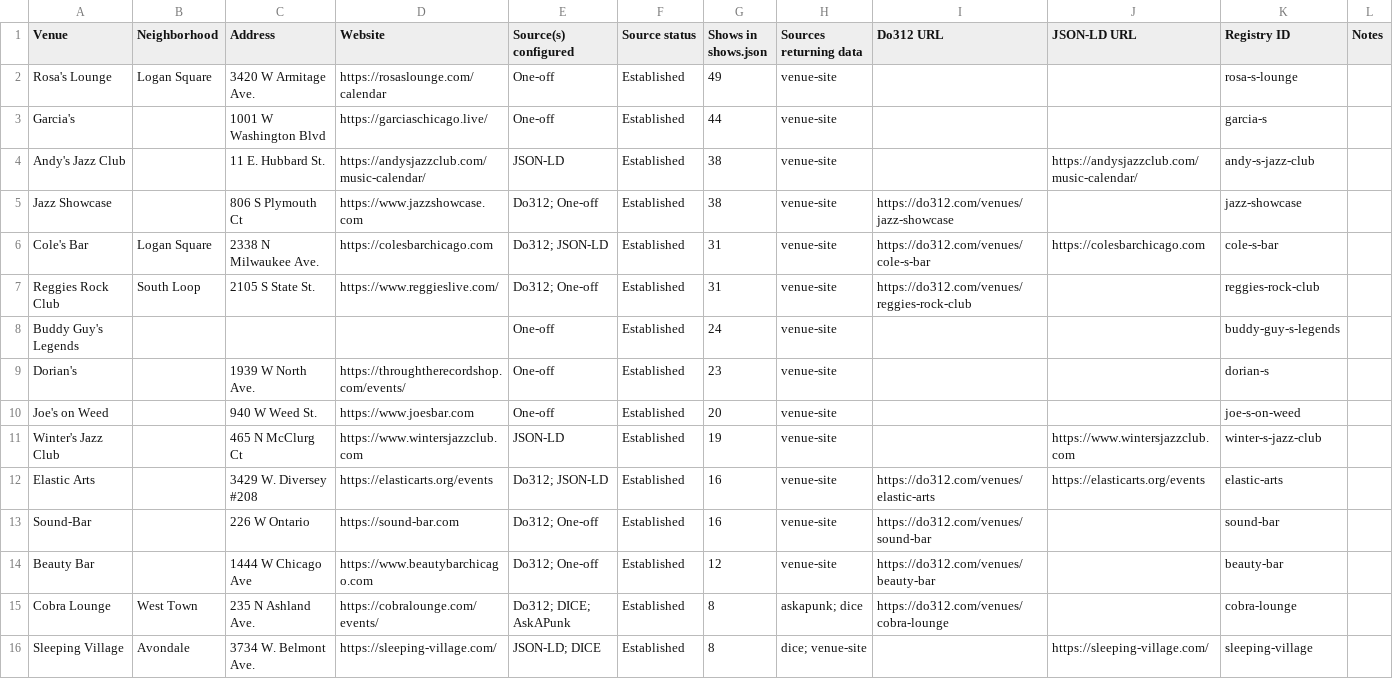
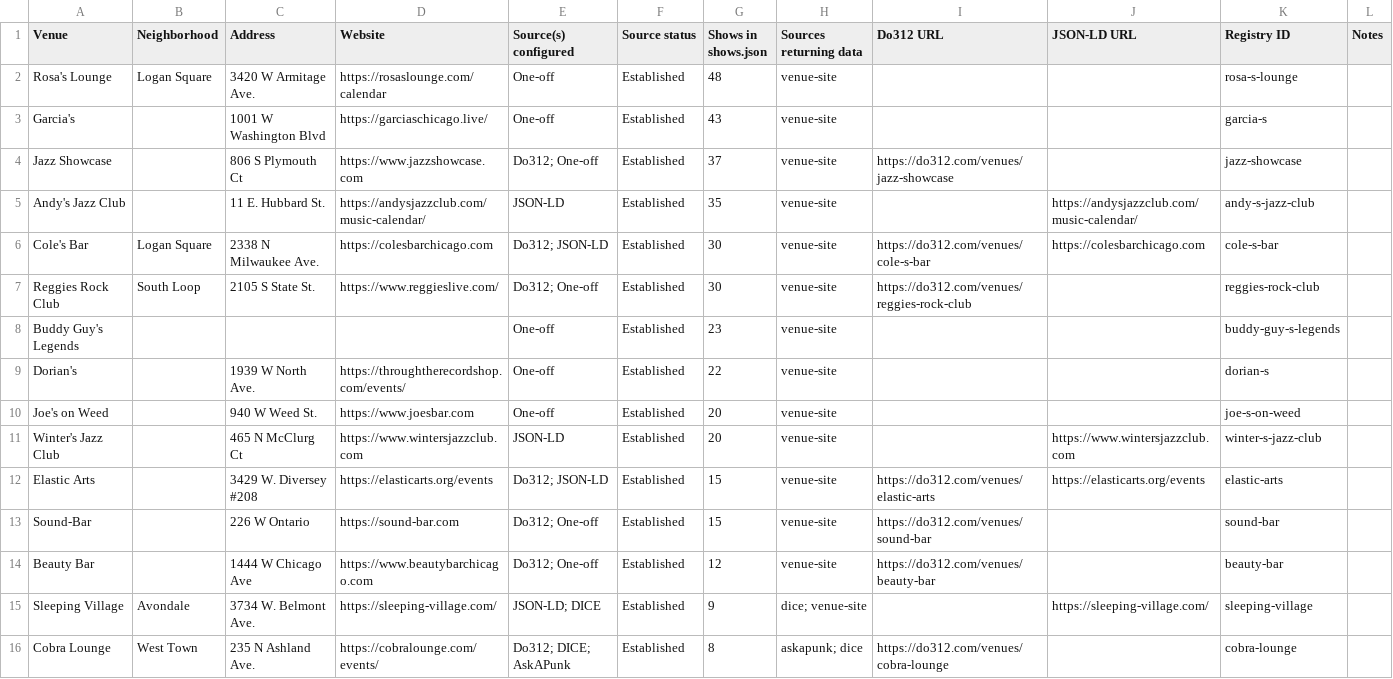
Before and after one commit to y0ung-nasha/showcal, a CSV file: venue-coverage.csv, drawn as a sheet; only a part is shown; the diff covers the shown part only.

```diff
--- a/venue-coverage.csv
+++ b/venue-coverage.csv
@@ -1,16 +1,16 @@
 Venue,Neighborhood,Address,Website,Source(s) configured,Source status,Shows in shows.json,Sources returning data,Do312 URL,JSON-LD URL,Registry ID,Notes
-Rosa's Lounge,Logan Square,3420 W Armitage Ave.,https://rosaslounge.com/calendar,One-off,Established,49,venue-site,,,rosa-s-lounge,
-Garcia's,,1001 W Washington Blvd,https://garciaschicago.live/,One-off,Established,44,venue-site,,,garcia-s,
-Andy's Jazz Club,,11 E. Hubbard St.,https://andysjazzclub.com/music-calendar/,JSON-LD,Established,38,venue-site,,https://andysjazzclub.com/music-calendar/,andy-s-jazz-club,
-Jazz Showcase,,806 S Plymouth Ct,https://www.jazzshowcase.com,Do312; One-off,Established,38,venue-site,https://do312.com/venues/jazz-showcase,,jazz-showcase,
-Cole's Bar,Logan Square,2338 N Milwaukee Ave.,https://colesbarchicago.com,Do312; JSON-LD,Established,31,venue-site,https://do312.com/venues/cole-s-bar,https://colesbarchicago.com,cole-s-bar,
-Reggies Rock Club,South Loop,2105 S State St.,https://www.reggieslive.com/,Do312; One-off,Established,31,venue-site,https://do312.com/venues/reggies-rock-club,,reggies-rock-club,
-Buddy Guy's Legends,,,,One-off,Established,24,venue-site,,,buddy-guy-s-legends,
-Dorian's,,1939 W North Ave.,https://throughtherecordshop.com/events/,One-off,Established,23,venue-site,,,dorian-s,
+Rosa's Lounge,Logan Square,3420 W Armitage Ave.,https://rosaslounge.com/calendar,One-off,Established,48,venue-site,,,rosa-s-lounge,
+Garcia's,,1001 W Washington Blvd,https://garciaschicago.live/,One-off,Established,43,venue-site,,,garcia-s,
+Jazz Showcase,,806 S Plymouth Ct,https://www.jazzshowcase.com,Do312; One-off,Established,37,venue-site,https://do312.com/venues/jazz-showcase,,jazz-showcase,
+Andy's Jazz Club,,11 E. Hubbard St.,https://andysjazzclub.com/music-calendar/,JSON-LD,Established,35,venue-site,,https://andysjazzclub.com/music-calendar/,andy-s-jazz-club,
+Cole's Bar,Logan Square,2338 N Milwaukee Ave.,https://colesbarchicago.com,Do312; JSON-LD,Established,30,venue-site,https://do312.com/venues/cole-s-bar,https://colesbarchicago.com,cole-s-bar,
+Reggies Rock Club,South Loop,2105 S State St.,https://www.reggieslive.com/,Do312; One-off,Established,30,venue-site,https://do312.com/venues/reggies-rock-club,,reggies-rock-club,
+Buddy Guy's Legends,,,,One-off,Established,23,venue-site,,,buddy-guy-s-legends,
+Dorian's,,1939 W North Ave.,https://throughtherecordshop.com/events/,One-off,Established,22,venue-site,,,dorian-s,
 Joe's on Weed,,940 W Weed St.,https://www.joesbar.com,One-off,Established,20,venue-site,,,joe-s-on-weed,
-Winter's Jazz Club,,465 N McClurg Ct,https://www.wintersjazzclub.com,JSON-LD,Established,19,venue-site,,https://www.wintersjazzclub.com,winter-s-jazz-club,
-Elastic Arts,,3429 W. Diversey #208,https://elasticarts.org/events,Do312; JSON-LD,Established,16,venue-site,https://do312.com/venues/elastic-arts,https://elasticarts.org/events,elastic-arts,
-Sound-Bar,,226 W Ontario,https://sound-bar.com,Do312; One-off,Established,16,venue-site,https://do312.com/venues/sound-bar,,sound-bar,
+Winter's Jazz Club,,465 N McClurg Ct,https://www.wintersjazzclub.com,JSON-LD,Established,20,venue-site,,https://www.wintersjazzclub.com,winter-s-jazz-club,
+Elastic Arts,,3429 W. Diversey #208,https://elasticarts.org/events,Do312; JSON-LD,Established,15,venue-site,https://do312.com/venues/elastic-arts,https://elasticarts.org/events,elastic-arts,
+Sound-Bar,,226 W Ontario,https://sound-bar.com,Do312; One-off,Established,15,venue-site,https://do312.com/venues/sound-bar,,sound-bar,
 Beauty Bar,,1444 W Chicago Ave,https://www.beautybarchicago.com,Do312; One-off,Established,12,venue-site,https://do312.com/venues/beauty-bar,,beauty-bar,
+Sleeping Village,Avondale,3734 W. Belmont Ave.,https://sleeping-village.com/,JSON-LD; DICE,Established,9,dice; venue-site,,https://sleeping-village.com/,sleeping-village,
 Cobra Lounge,West Town,235 N Ashland Ave.,https://cobralounge.com/events/,Do312; DICE; AskAPunk,Established,8,askapunk; dice,https://do312.com/venues/cobra-lounge,,cobra-lounge,
-Sleeping Village,Avondale,3734 W. Belmont Ave.,https://sleeping-village.com/,JSON-LD; DICE,Established,8,dice; venue-site,,https://sleeping-village.com/,sleeping-village,
```
Also changed, not shown: 6 added rows, 6 removed rows and 2 edited cells elsewhere in this file, 5 other files.
